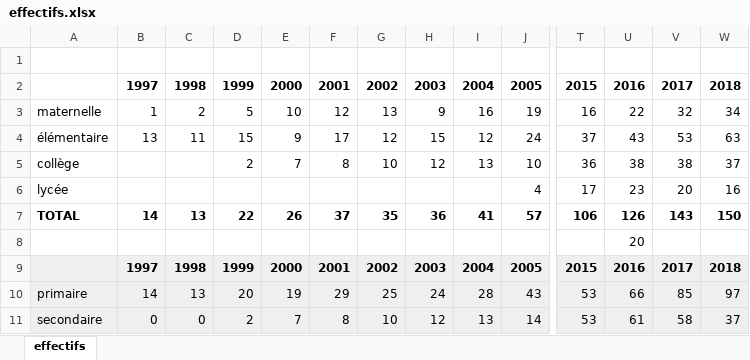
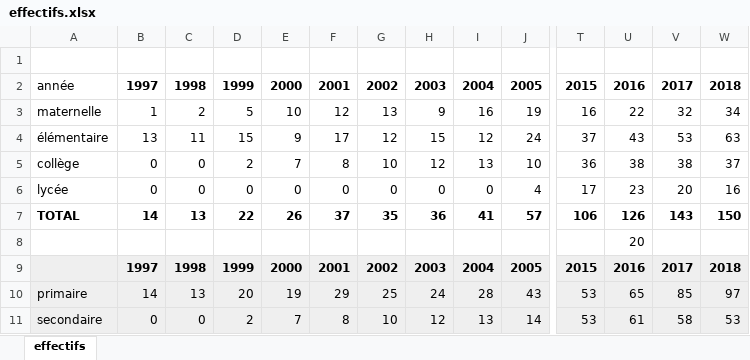
Before and after one commit to ksdavidc/kyoto-lesson.github.io, an Excel workbook: assets/effectifs.xlsx, sheet effectifs, drawn as a sheet; only a part is shown, gaps mark what is left out; values as stored, in another font and other column widths than the file's, no borders; charts and pictures and table styles not drawn; the diff names each change by its address in the sheet, - before the commit and + after, or states it on an @@ line.

```diff
--- a/assets/effectifs.xlsx (sheet effectifs)
+++ b/assets/effectifs.xlsx (sheet effectifs)
-A2: (empty)
+A2: année
-B5:B6: (empty)
+B5:B6: 0
-C5:C6: (empty)
+C5:C6: 0
-D6: (empty)
+D6: 0
-E6: (empty)
+E6: 0
-F6: (empty)
+F6: 0
-G6: (empty)
+G6: 0
-H6: (empty)
+H6: 0
-I6: (empty)
+I6: 0
-U10: 66
+U10: 65
-W11: 37
+W11: 53
```
Also changed, not shown: charts or pictures, 7 other files.
